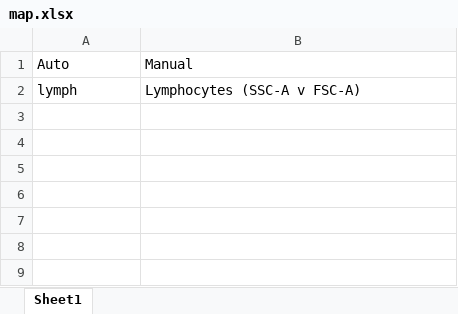
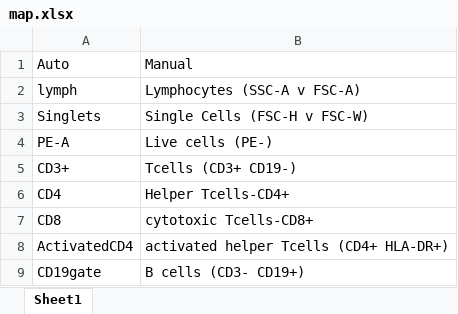
Before and after one commit to hartm425/auto-fcs, an Excel workbook: explore/openCyto/map.xlsx, sheet Sheet1, drawn as a sheet; values as stored, in another font and other column widths than the file's, no borders; the diff names each change by its address in the sheet, - before the commit and + after, or states it on an @@ line.

Commit message:
loosen activated CD4+

```diff
--- a/explore/openCyto/map.xlsx (sheet Sheet1)
+++ b/explore/openCyto/map.xlsx (sheet Sheet1)
+row 3: Singlets | Single Cells (FSC-H v FSC-W)
+row 4: PE-A | Live cells (PE-)
+row 5: CD3+ | Tcells (CD3+ CD19-)
+row 6: CD4 | Helper Tcells-CD4+
+row 7: CD8 | cytotoxic Tcells-CD8+
+row 8: ActivatedCD4 | activated helper Tcells (CD4+ HLA-DR+)
+row 9: CD19gate | B cells (CD3- CD19+)
```
Also changed, not shown: 17 other files.
